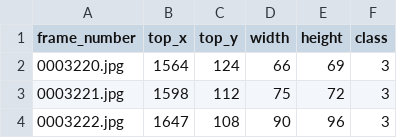
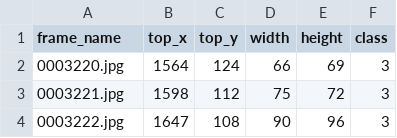
Before and after one commit to siddu1998/Submission2.0, a CSV file: Submission 2.0/i_sign_annotations.csv, drawn as a sheet; only a part is shown.

```diff
--- a/Submission 2.0/i_sign_annotations.csv
+++ b/Submission 2.0/i_sign_annotations.csv
@@ -1,2 +1,2 @@
-frame_number,top_x,top_y,width,height,class
+frame_name,top_x,top_y,width,height,class
 0003220.jpg,1564,124,66,69,3
```
